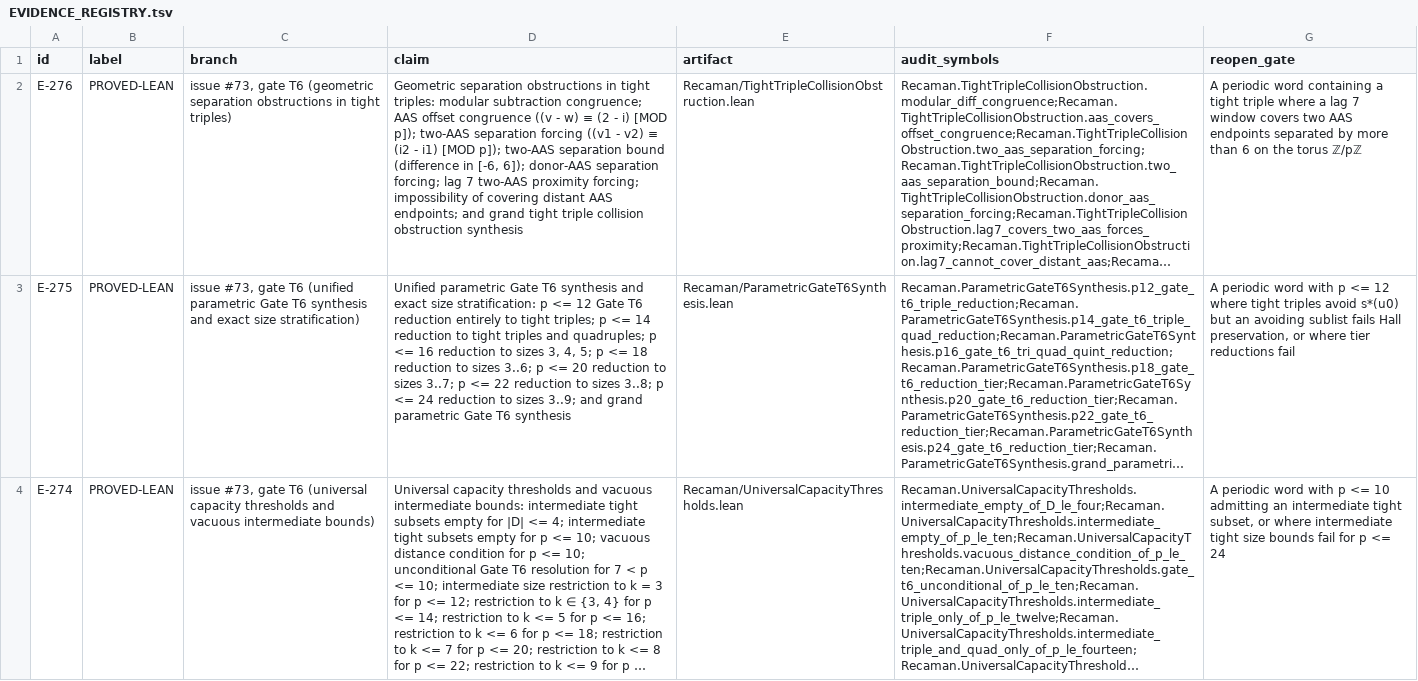
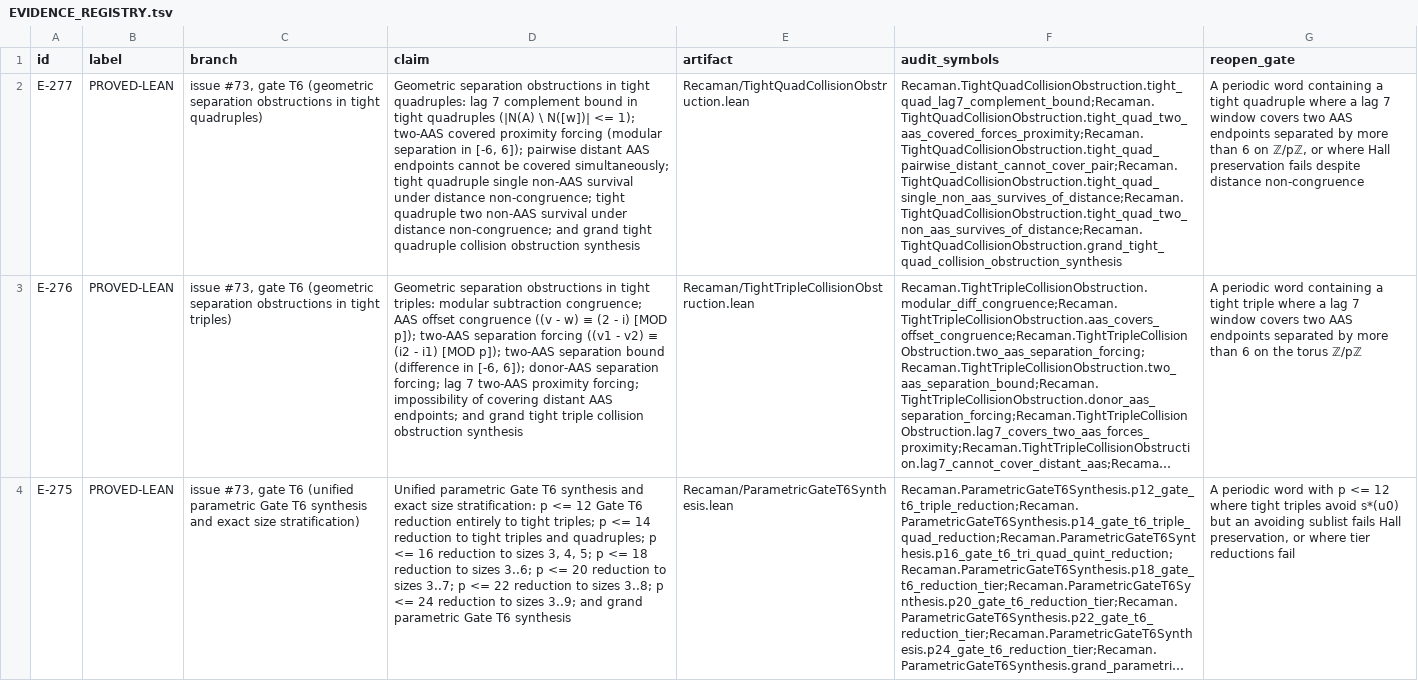
Before and after one commit to hirokidaichi/recaman-lean-research, a TSV file: docs/EVIDENCE_REGISTRY.tsv, drawn as a sheet; only a part is shown; the shorter side is filled out with more unchanged rows; long unchanged cells end in …; the diff names each change by its address in the sheet, - before the commit and + after, or states it on an @@ line.

Commit message:
feat: prove E-277 (geometric separation obstructions in tight quadruples)

```diff
--- a/docs/EVIDENCE_REGISTRY.tsv
+++ b/docs/EVIDENCE_REGISTRY.tsv
+row 2: E-277 | PROVED-LEAN | issue #73, gate T6 (geometric separation obstructions in tight quadruples) | Geometric separation obstructions in tight quadruples: lag 7 complement bound in tight quadruples (|N(A) \ N([w])| <= 1); two-AAS covered proximity forcing (modular separation in [-6, 6]); pairwise distant AAS endpoints cannot be covered simultaneously; tight quadruple single non-AAS survival under distance non-congruence; tight quadruple two non-AAS survival under distance non-congruence; and grand tight quadruple collision obstruction synthesis | Recaman/TightQuadCollisionObstruction.lean | Recaman.TightQuadCollisionObstruction.tight_quad_lag7_complement_bound;Recaman.TightQuadCollisionObstruction.tight_quad_two_aas_covered_forces_proximity;Recaman.TightQuadCollisionObstruction.tight_quad_pairwise_distant_cannot_cover_pair;Recaman.TightQuadCollisionObstruction.tight_quad_single_non_aas_survives_of_distance;Recaman.TightQuadCollisionObstruction.tight_quad_two_non_aas_survives_of_distance;Recaman.TightQuadCollisionObstruction.grand_tight_quad_collision_obstruction_synthesis | A periodic word containing a tight quadruple where a lag 7 window covers two AAS endpoints separated by more than 6 on ℤ/pℤ, or where Hall preservation fails despite distance non-congruence
```
Also changed, not shown: 5 other files.
